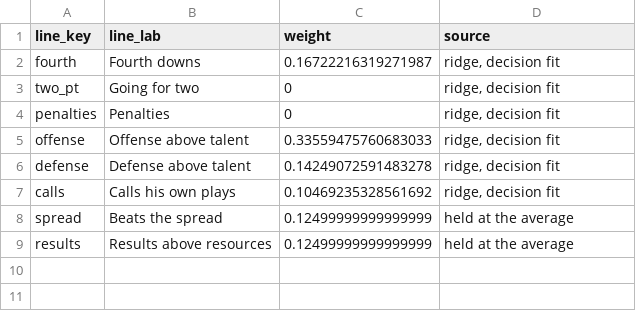
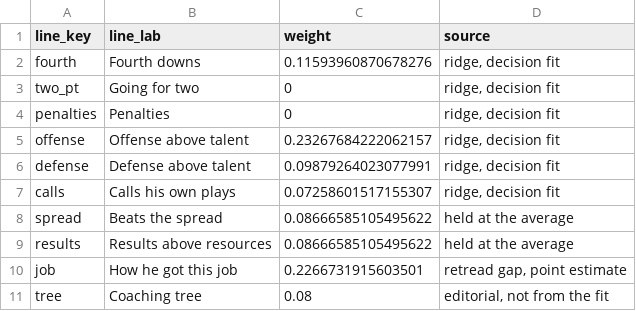
Before and after one commit to stranger9977/coaching-report-card, a CSV file: data/derived/card_weights_final.csv, drawn as a sheet.

```diff
--- a/data/derived/card_weights_final.csv
+++ b/data/derived/card_weights_final.csv
@@ -1,9 +1,11 @@
 line_key,line_lab,weight,source
-fourth,Fourth downs,0.16722216319271987,"ridge, decision fit"
+fourth,Fourth downs,0.11593960870678276,"ridge, decision fit"
 two_pt,Going for two,0,"ridge, decision fit"
 penalties,Penalties,0,"ridge, decision fit"
-offense,Offense above talent,0.33559475760683033,"ridge, decision fit"
-defense,Defense above talent,0.14249072591483278,"ridge, decision fit"
-calls,Calls his own plays,0.10469235328561692,"ridge, decision fit"
-spread,Beats the spread,0.12499999999999999,held at the average
-results,Results above resources,0.12499999999999999,held at the average
+offense,Offense above talent,0.23267684222062157,"ridge, decision fit"
+defense,Defense above talent,0.09879264023077991,"ridge, decision fit"
+calls,Calls his own plays,0.07258601517155307,"ridge, decision fit"
+spread,Beats the spread,0.08666585105495622,held at the average
+results,Results above resources,0.08666585105495622,held at the average
+job,How he got this job,0.2266731915603501,"retread gap, point estimate"
+tree,Coaching tree,0.08,"editorial, not from the fit"
```
Also changed, not shown: 5 other files.
